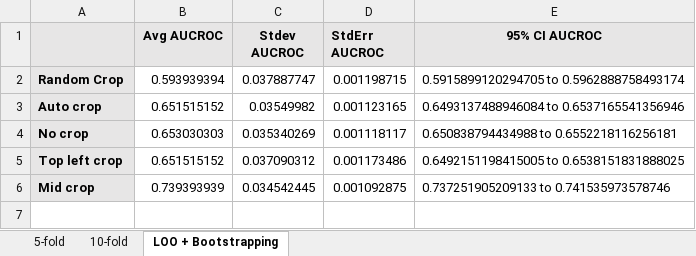
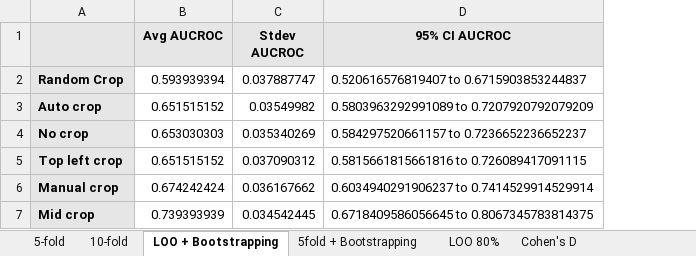
Before and after one commit to skywolf829/DeepMammo, an Excel workbook: Solution3/Results/CV_scores.xlsx, sheet LOO + Bootstrapping, drawn as a sheet; values as stored, in another font and other column widths than the file's, no borders; removed rows and columns are numbered as before the commit, all else as after; the diff names each change by its address in the sheet, - before the commit and + after, or states it on an @@ line.

```diff
--- a/Solution3/Results/CV_scores.xlsx (sheet LOO + Bootstrapping)
+++ b/Solution3/Results/CV_scores.xlsx (sheet LOO + Bootstrapping)
+sheet tab: 5fold + Bootstrapping
+sheet tab: LOO 80%
+sheet tab: Cohen's D
-column D (StdErr AUCROC), rows 2-6: 0.001198715 | 0.001123165 | 0.001118117 | 0.001173486 | 0.001092875
-D2 (95% CI AUCROC): 0.5915899120294705 to 0.5962888758493174
+D2 (95% CI AUCROC): 0.520616576819407 to 0.6715903853244837
-D3 (95% CI AUCROC): 0.6493137488946084 to 0.6537165541356946
+D3 (95% CI AUCROC): 0.5803963292991089 to 0.7207920792079209
-D4 (95% CI AUCROC): 0.650838794434988 to 0.6552218116256181
+D4 (95% CI AUCROC): 0.584297520661157 to 0.7236652236652237
-D5 (95% CI AUCROC): 0.6492151198415005 to 0.6538151831888025
+D5 (95% CI AUCROC): 0.5815661815661816 to 0.726089417091115
+row 6: Manual crop | 0.674242424 | 0.036167662 | 0.6034940291906237 to 0.7414529914529914
-D7 (95% CI AUCROC): 0.737251905209133 to 0.741535973578746
+D7 (95% CI AUCROC): 0.6718409586056645 to 0.8067345783814375
```
Also changed, not shown: 2 other files.
